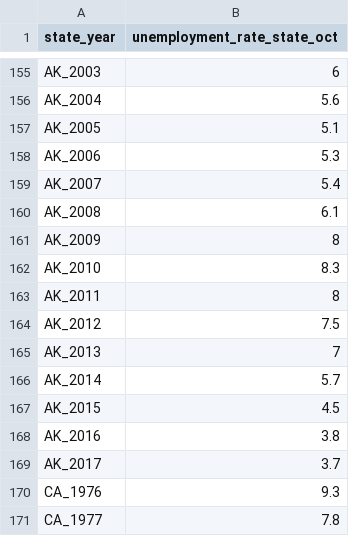
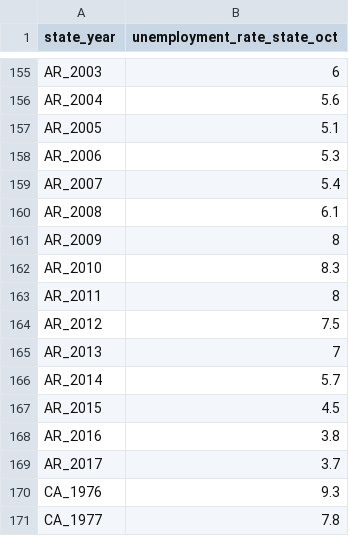
Before and after one commit to AlexZadel/capstone, a CSV file: data/state_unemployment.csv, drawn as a sheet; only a part is shown, gaps mark what is left out; the diff covers the shown part only; the diff names each change by its address in the sheet, - before the commit and + after, or states it on an @@ line.

```diff
--- a/data/state_unemployment.csv
+++ b/data/state_unemployment.csv
-A155 (state_year): AK_2003
+A155 (state_year): AR_2003
-A156 (state_year): AK_2004
+A156 (state_year): AR_2004
-A157 (state_year): AK_2005
+A157 (state_year): AR_2005
-A158 (state_year): AK_2006
+A158 (state_year): AR_2006
-A159 (state_year): AK_2007
+A159 (state_year): AR_2007
-A160 (state_year): AK_2008
+A160 (state_year): AR_2008
-A161 (state_year): AK_2009
+A161 (state_year): AR_2009
-A162 (state_year): AK_2010
+A162 (state_year): AR_2010
-A163 (state_year): AK_2011
+A163 (state_year): AR_2011
-A164 (state_year): AK_2012
+A164 (state_year): AR_2012
-A165 (state_year): AK_2013
+A165 (state_year): AR_2013
-A166 (state_year): AK_2014
+A166 (state_year): AR_2014
-A167 (state_year): AK_2015
+A167 (state_year): AR_2015
-A168 (state_year): AK_2016
+A168 (state_year): AR_2016
-A169 (state_year): AK_2017
+A169 (state_year): AR_2017
```
Also changed, not shown: 27 edited cells elsewhere in this file, data/govs_final.csv, data/sens_final.csv, 4 other files.
